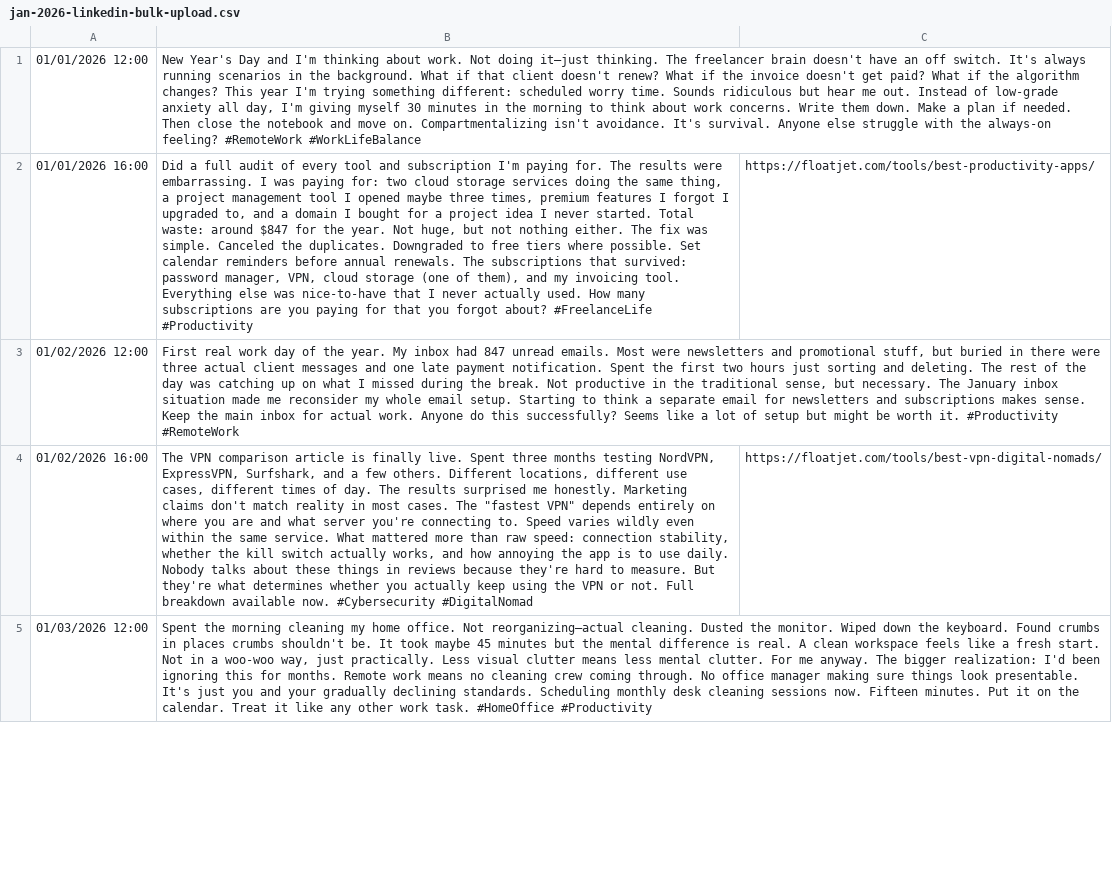
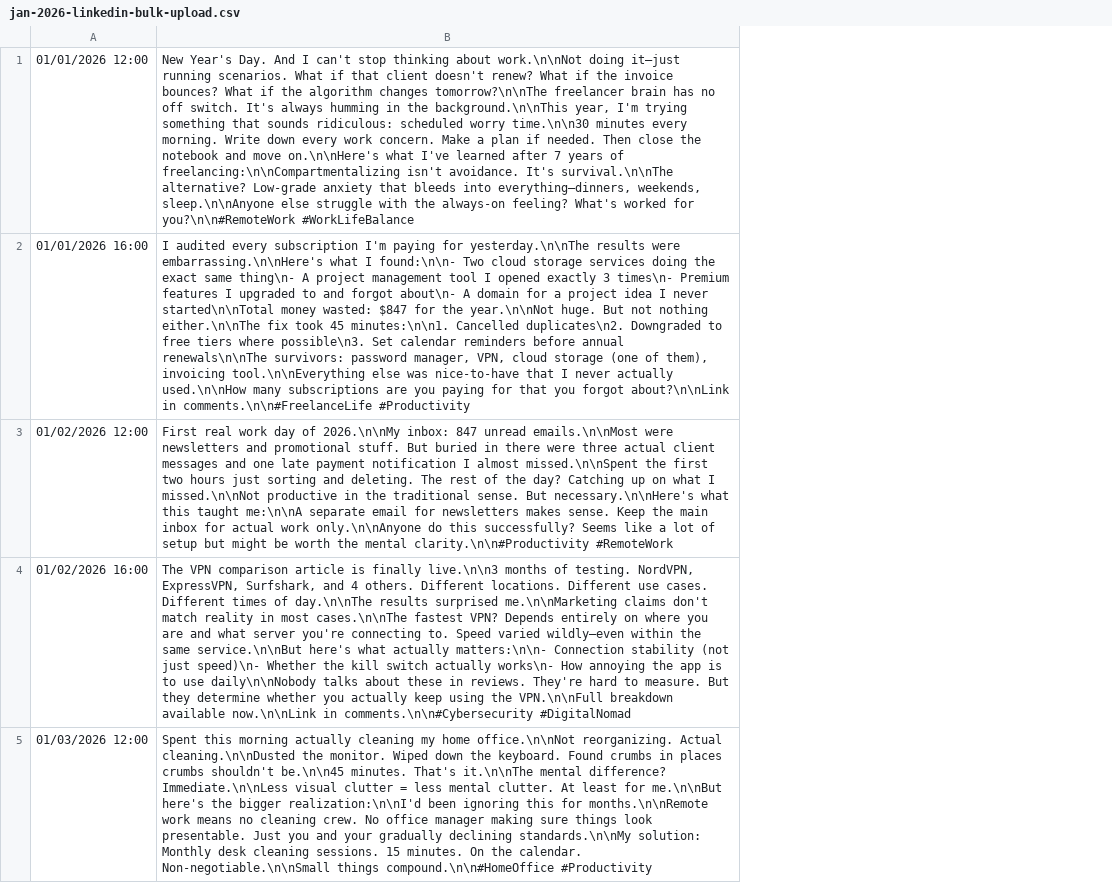
Before and after one commit to blakazulu/floatjet, a CSV file: docs/social/content/linkedin/jan-2026-linkedin-bulk-upload.csv, drawn as a sheet; only a part is shown; removed rows and columns are numbered as before the commit, all else as after; the diff names each change by its address in the sheet, - before the commit and + after, or states it on an @@ line.

Commit message:
fix: update Zoho Social CSV format for proper parsing
- Use literal \n for line breaks (not actual newlines)
- Use single quotes inside content (not escaped double quotes)
- Remove trailing commas for posts without links
- Updated guide with correct formatting rules
- Fixed LinkedIn Jan CSV (2 escaped quote instances)

```diff
--- a/docs/social/content/linkedin/jan-2026-linkedin-bulk-upload.csv
+++ b/docs/social/content/linkedin/jan-2026-linkedin-bulk-upload.csv
-column B, rows 1-5: New Year's Day and I'm thinking about work. Not doing it—just thinking. The freelancer brain doesn't have an off switch. It's always running scenarios in the background. What if that client doesn't renew? What if the invoice doesn't get paid? What if the algorithm changes? This year I'm trying something different: scheduled worry time. Sounds ridiculous but hear me out. Instead of low-grade anxiety all day, I'm giving myself 30 minutes in the morning to think about work concerns. Write them down. Make a plan if needed. Then close the notebook and move on. Compartmentalizing isn't avoidance. It's survival. Anyone else struggle with the always-on feeling? #RemoteWork #WorkLifeBalance | Did a full audit of every tool and subscription I'm paying for. The results were embarrassing. I was paying for: two cloud storage services doing the same thing, a project management tool I opened maybe three times, premium features I forgot I upgraded to, and a domain I bought for a project idea I never started. Total waste: around $847 for the year. Not huge, but not nothing either. The fix was simple. Canceled the duplicates. Downgraded to free tiers where possible. Set calendar reminders before annual renewals. The subscriptions that survived: password manager, VPN, cloud storage (one of them), and my invoicing tool. Everything else was nice-to-have that I never actually used. How many subscriptions are you paying for that you forgot about? #FreelanceLife #Productivity | First real work day of the year. My inbox had 847 unread emails. Most were newsletters and promotional stuff, but buried in there were three actual client messages and one late payment notification. Spent the first two hours just sorting and deleting. The rest of the day was catching up on what I missed during the break. Not productive in the traditional sense, but necessary. The January inbox situation made me reconsider my whole email setup. Starting to think a separate email for newsletters and subscriptions makes sense. Keep the main inbox for actual work. Anyone do this successfully? Seems like a lot of setup but might be worth it. #Productivity #RemoteWork | The VPN comparison article is finally live. Spent three months testing NordVPN, ExpressVPN, Surfshark, and a few others. Different locations, different use cases, different times of day. The results surprised me honestly. Marketing claims don't match reality in most cases. The "fastest VPN" depends entirely on where you are and what server you're connecting to. Speed varies wildly even within the same service. What mattered more than raw speed: connection stability, whether the kill switch actually works, and how annoying the app is to use daily. Nobody talks about these things in reviews because they're hard to measure. But they're what determines whether you actually keep using the VPN or not. Full breakdown available now. #Cybersecurity #DigitalNomad | Spent the morning cleaning my home office. Not reorganizing—actual cleaning. Dusted the monitor. Wiped down the keyboard. Found crumbs in places crumbs shouldn't be. It took maybe 45 minutes but the mental difference is real. A clean workspace feels like a fresh start. Not in a woo-woo way, just practically. Less visual clutter means less mental clutter. For me anyway. The bigger realization: I'd been ignoring this for months. Remote work means no cleaning crew coming through. No office manager making sure things look presentable. It's just you and your gradually declining standards. Scheduling monthly desk cleaning sessions now. Fifteen minutes. Put it on the calendar. Treat it like any other work task. #HomeOffice #Productivity
-column C, rows 2-4: https://floatjet.com/tools/best-productivity-apps/ |  | https://floatjet.com/tools/best-vpn-digital-nomads/
+column B, rows 1-5: New Year's Day. And I can't stop thinking about work.\n\nNot doing it—just running scenarios. What if that client doesn't renew? What if the invoice bounces? What if the algorithm changes tomorrow?\n\nThe freelancer brain has no off switch. It's always humming in the background.\n\nThis year, I'm trying something that sounds ridiculous: scheduled worry time.\n\n30 minutes every morning. Write down every work concern. Make a plan if needed. Then close the notebook and move on.\n\nHere's what I've learned after 7 years of freelancing:\n\nCompartmentalizing isn't avoidance. It's survival.\n\nThe alternative? Low-grade anxiety that bleeds into everything—dinners, weekends, sleep.\n\nAnyone else struggle with the always-on feeling? What's worked for you?\n\n#RemoteWork #WorkLifeBalance | I audited every subscription I'm paying for yesterday.\n\nThe results were embarrassing.\n\nHere's what I found:\n\n- Two cloud storage services doing the exact same thing\n- A project management tool I opened exactly 3 times\n- Premium features I upgraded to and forgot about\n- A domain for a project idea I never started\n\nTotal money wasted: $847 for the year.\n\nNot huge. But not nothing either.\n\nThe fix took 45 minutes:\n\n1. Cancelled duplicates\n2. Downgraded to free tiers where possible\n3. Set calendar reminders before annual renewals\n\nThe survivors: password manager, VPN, cloud storage (one of them), invoicing tool.\n\nEverything else was nice-to-have that I never actually used.\n\nHow many subscriptions are you paying for that you forgot about?\n\nLink in comments.\n\n#FreelanceLife #Productivity | First real work day of 2026.\n\nMy inbox: 847 unread emails.\n\nMost were newsletters and promotional stuff. But buried in there were three actual client messages and one late payment notification I almost missed.\n\nSpent the first two hours just sorting and deleting. The rest of the day? Catching up on what I missed.\n\nNot productive in the traditional sense. But necessary.\n\nHere's what this taught me:\n\nA separate email for newsletters makes sense. Keep the main inbox for actual work only.\n\nAnyone do this successfully? Seems like a lot of setup but might be worth the mental clarity.\n\n#Productivity #RemoteWork | The VPN comparison article is finally live.\n\n3 months of testing. NordVPN, ExpressVPN, Surfshark, and 4 others. Different locations. Different use cases. Different times of day.\n\nThe results surprised me.\n\nMarketing claims don't match reality in most cases.\n\nThe fastest VPN? Depends entirely on where you are and what server you're connecting to. Speed varied wildly—even within the same service.\n\nBut here's what actually matters:\n\n- Connection stability (not just speed)\n- Whether the kill switch actually works\n- How annoying the app is to use daily\n\nNobody talks about these in reviews. They're hard to measure. But they determine whether you actually keep using the VPN.\n\nFull breakdown available now.\n\nLink in comments.\n\n#Cybersecurity #DigitalNomad | Spent this morning actually cleaning my home office.\n\nNot reorganizing. Actual cleaning.\n\nDusted the monitor. Wiped down the keyboard. Found crumbs in places crumbs shouldn't be.\n\n45 minutes. That's it.\n\nThe mental difference? Immediate.\n\nLess visual clutter = less mental clutter. At least for me.\n\nBut here's the bigger realization:\n\nI'd been ignoring this for months.\n\nRemote work means no cleaning crew. No office manager making sure things look presentable. Just you and your gradually declining standards.\n\nMy solution: Monthly desk cleaning sessions. 15 minutes. On the calendar. Non-negotiable.\n\nSmall things compound.\n\n#HomeOffice #Productivity
```
Also changed, not shown: docs/social/content/twitter/jan-2026-twitter-bulk-upload.csv, 1 other file.
